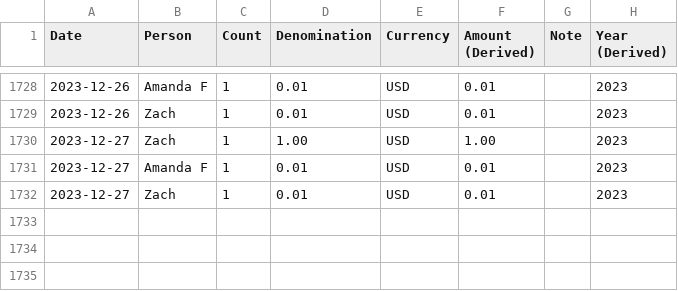
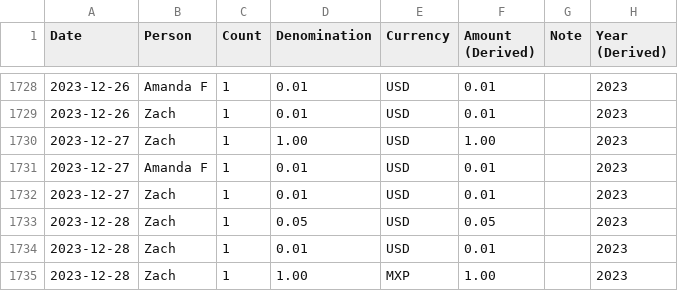
Before and after one commit to zachmargolis/pennies, a CSV file: pennies-orig.csv, drawn as a sheet; only a part is shown, gaps mark what is left out.

Commit message:
Update CSV

```diff
--- a/pennies-orig.csv
+++ b/pennies-orig.csv
@@ -1732 +1732,4 @@ Date,Person,Count,Denomination,Currency,Amount (Derived),Note,Year (Derived),,
 2023-12-27,Zach,1,0.01,USD,0.01,,2023,,
+2023-12-28,Zach,1,0.05,USD,0.05,,2023,,
+2023-12-28,Zach,1,0.01,USD,0.01,,2023,,
+2023-12-28,Zach,1,1.00,MXP,1.00,,2023,,
```
